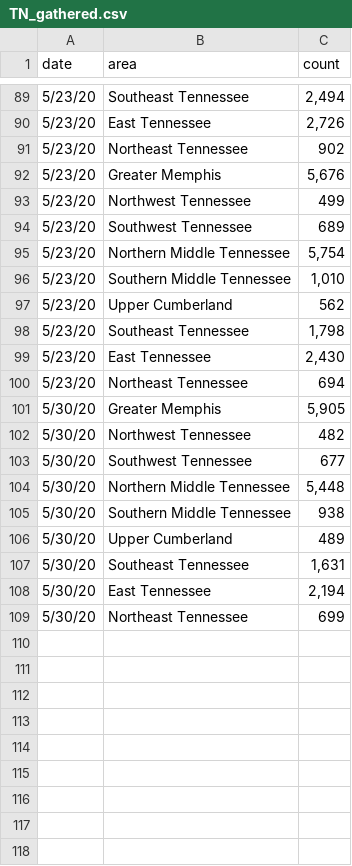
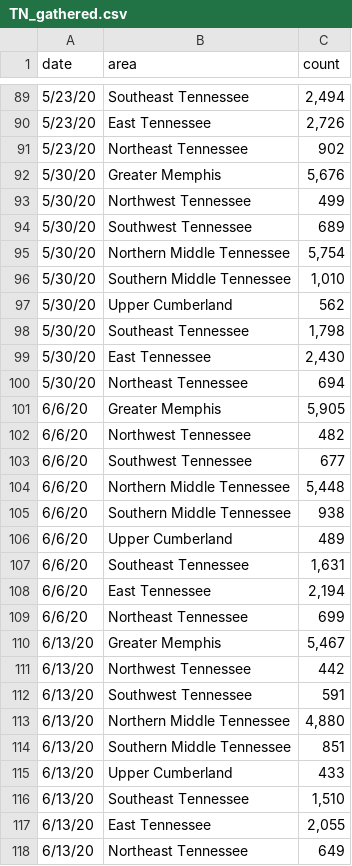
Before and after one commit to andyzwang/coronavirus-unemployment, a CSV file: initial_claims/TN/TN_gathered.csv, drawn as a sheet; only a part is shown, gaps mark what is left out; the diff names each change by its address in the sheet, - before the commit and + after, or states it on an @@ line.

```diff
--- a/initial_claims/TN/TN_gathered.csv
+++ b/initial_claims/TN/TN_gathered.csv
-A92:A100 (date): 5/23/20
+A92:A100 (date): 5/30/20
-A101:A109 (date): 5/30/20
+A101:A109 (date): 6/6/20
+row 110: 6/13/20 | Greater Memphis | 5,467
+row 111: 6/13/20 | Northwest Tennessee | 442
+row 112: 6/13/20 | Southwest Tennessee | 591
+row 113: 6/13/20 | Northern Middle Tennessee | 4,880
+row 114: 6/13/20 | Southern Middle Tennessee | 851
+row 115: 6/13/20 | Upper Cumberland | 433
+row 116: 6/13/20 | Southeast Tennessee | 1,510
+row 117: 6/13/20 | East Tennessee | 2,055
+row 118: 6/13/20 | Northeast Tennessee | 649
```
Also changed, not shown: initial_claims/TN/TN_compiled.csv.
